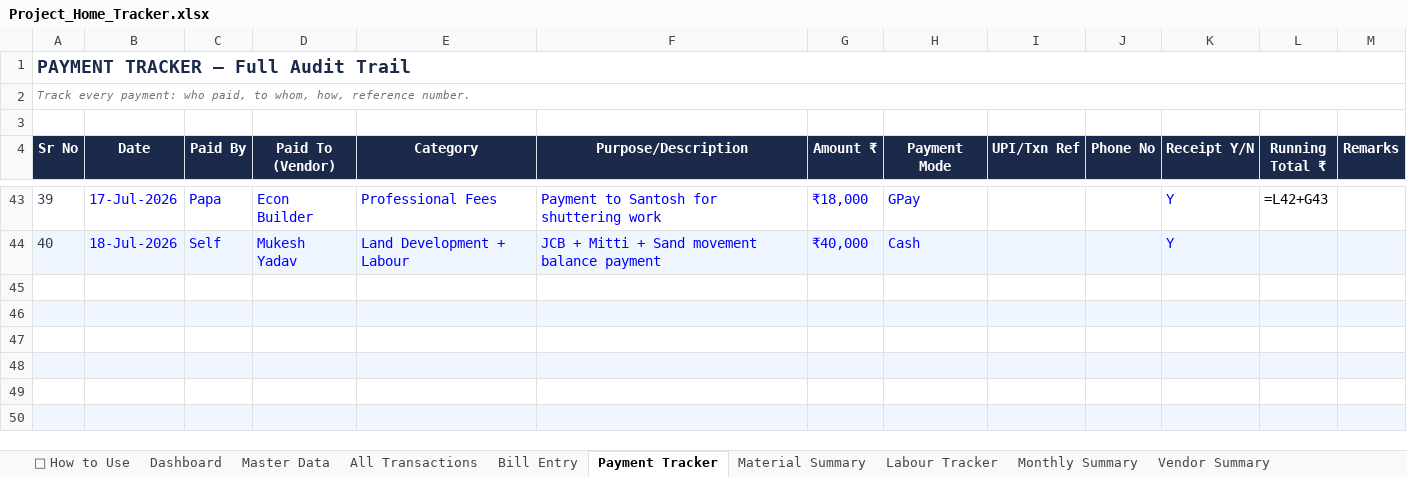
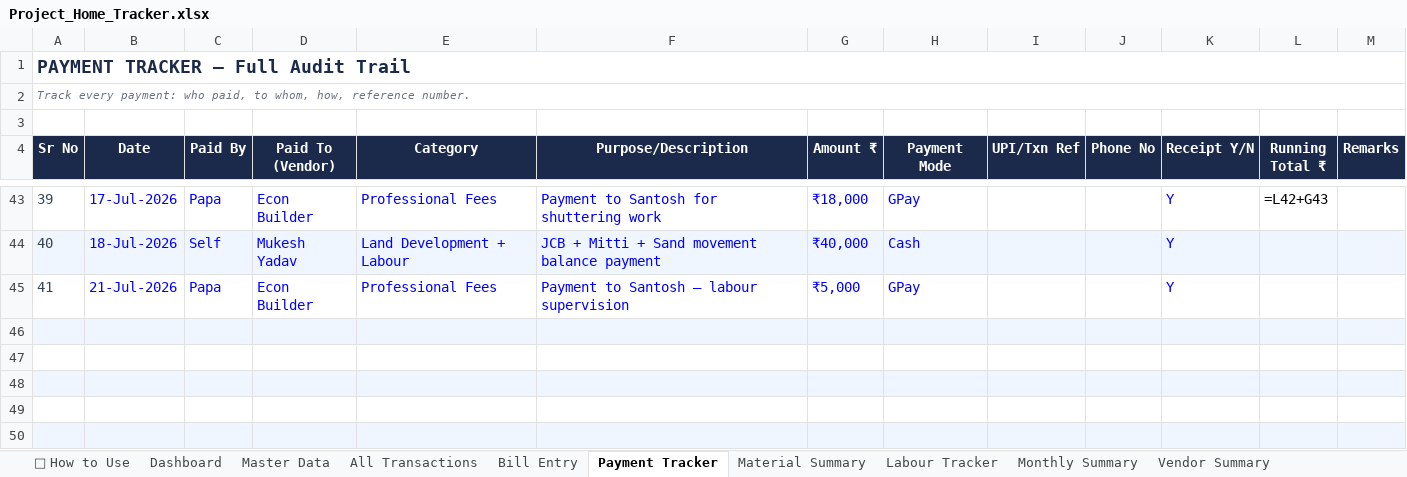
Before and after one commit to avikarn26/bihar-home-dashboard, an Excel workbook: data/Project_Home_Tracker.xlsx, sheet Payment Tracker, drawn as a sheet; only a part is shown, gaps mark what is left out; values as stored, in another font and other column widths than the file's, no borders; formulas without a stored value are shown as written; the diff names each change by its address in the sheet, - before the commit and + after, or states it on an @@ line.

Commit message:
Payment: ₹5,000 to Econ Builder (Papa, 21-Jul) — advance to Santosh for shuttering work

```diff
--- a/data/Project_Home_Tracker.xlsx (sheet Payment Tracker)
+++ b/data/Project_Home_Tracker.xlsx (sheet Payment Tracker)
-row 45: (empty)
+row 45: 41 | 21-Jul-2026 | Papa | Econ Builder | Professional Fees | Payment to Santosh — labour supervision | ₹5,000 | GPay |  |  | Y
```
Also changed, not shown: sheet All Transactions, 2 other files.
